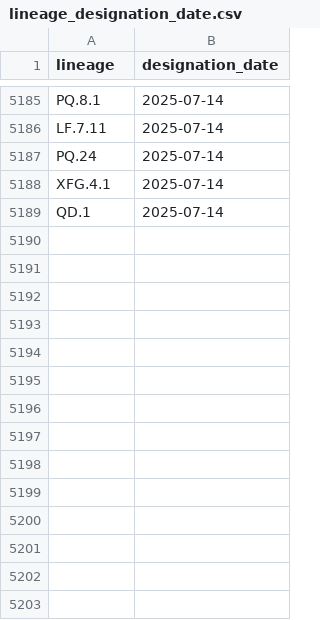
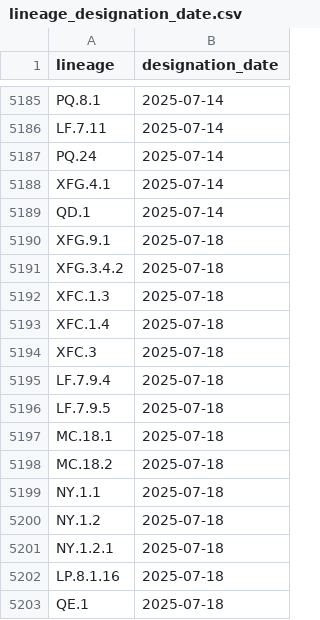
Before and after one commit to corneliusroemer/pango-designation-dates, a CSV file: data/lineage_designation_date.csv, drawn as a sheet; only a part is shown, gaps mark what is left out; the diff names each change by its address in the sheet, - before the commit and + after, or states it on an @@ line.

```diff
--- a/data/lineage_designation_date.csv
+++ b/data/lineage_designation_date.csv
+row 5190: XFG.9.1 | 2025-07-18
+row 5191: XFG.3.4.2 | 2025-07-18
+row 5192: XFC.1.3 | 2025-07-18
+row 5193: XFC.1.4 | 2025-07-18
+row 5194: XFC.3 | 2025-07-18
+row 5195: LF.7.9.4 | 2025-07-18
+row 5196: LF.7.9.5 | 2025-07-18
+row 5197: MC.18.1 | 2025-07-18
+row 5198: MC.18.2 | 2025-07-18
+row 5199: NY.1.1 | 2025-07-18
+row 5200: NY.1.2 | 2025-07-18
+row 5201: NY.1.2.1 | 2025-07-18
+row 5202: LP.8.1.16 | 2025-07-18
+row 5203: QE.1 | 2025-07-18
```
Also changed, not shown: 1 other file.
